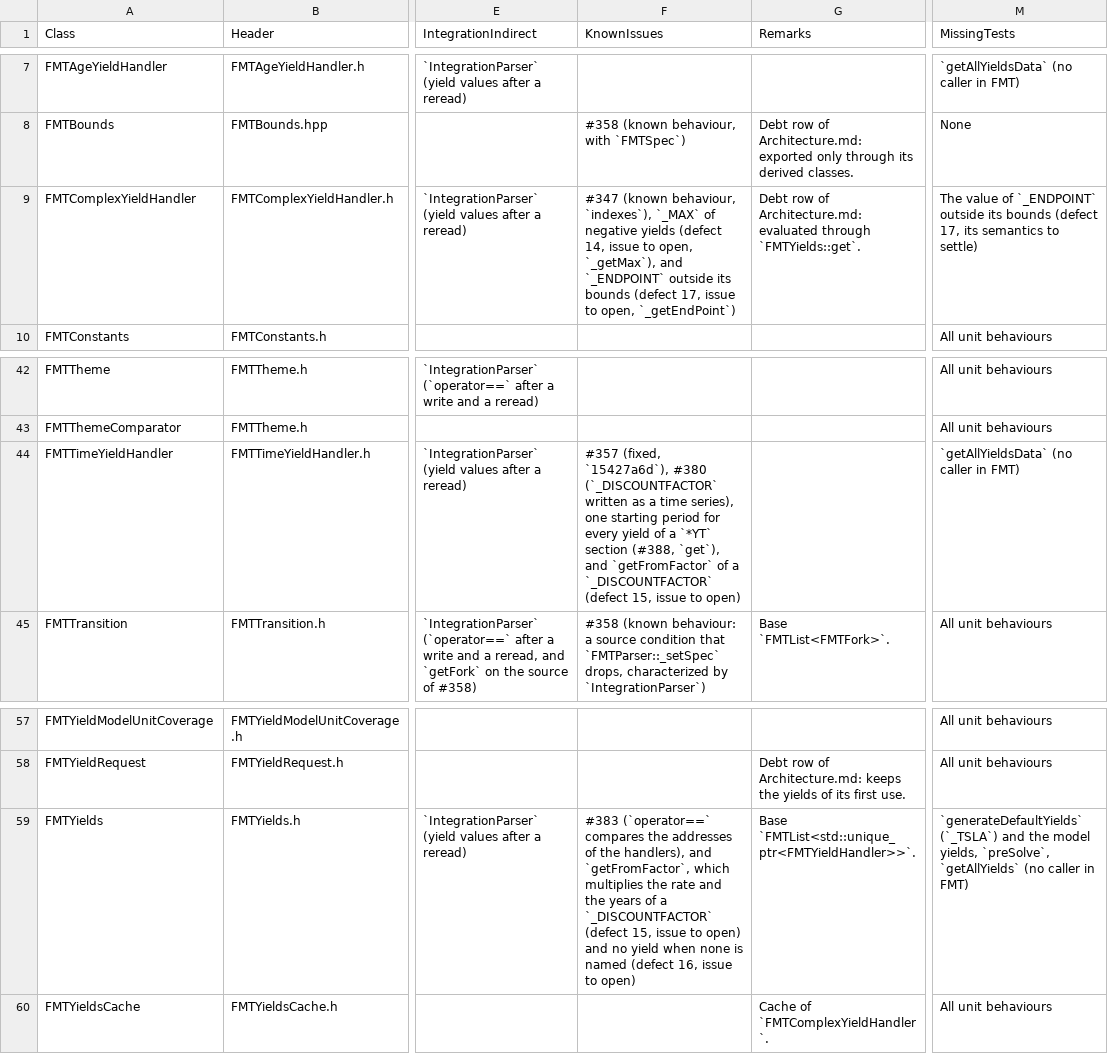
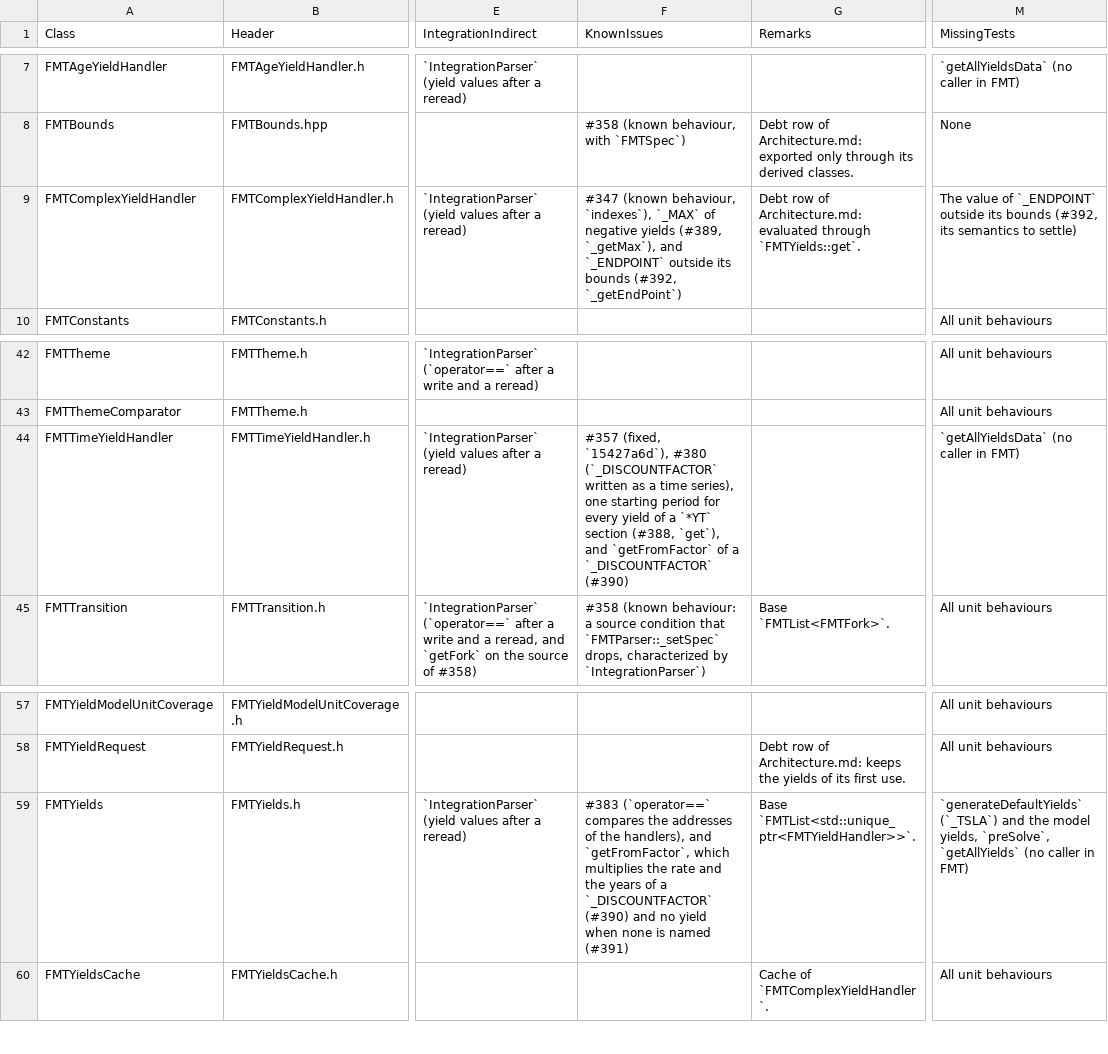
Before and after one commit to Bureau-du-Forestier-en-chef/FMT, a CSV file: Documentation/Testing/CoreTestCoverage.csv, drawn as a sheet; only a part is shown, gaps mark what is left out; the diff names each change by its address in the sheet, - before the commit and + after, or states it on an @@ line.

Commit message:
docs(tests): record the validation and the issues of lot 7b
- Name #389 to #392 in the comments of the disabled cases of
  FMTComplexYieldHandler and FMTYields.
- Record #389 to #392 in Tests/ETAT.md, the Core coverage inventory
  and the changelogs.
- Record the validation of lot 7b in Tests/ETAT.md: installation,
  unit and all-public passes.

Refs: #350, #389, #390, #391, #392

```diff
--- a/Documentation/Testing/CoreTestCoverage.csv
+++ b/Documentation/Testing/CoreTestCoverage.csv
-F9 (KnownIssues): …negative yields (defect 14, issue to open, `_getMax`), and `_ENDPOINT` outside its bounds (defect 17, issue to open, `_getEndPoint`)
+F9 (KnownIssues): …negative yields (#389, `_getMax`), and `_ENDPOINT` outside its bounds (#392, `_getEndPoint`)
-M9 (MissingTests): …its bounds (defect 17, its semantics…
+M9 (MissingTests): …its bounds (#392, its semantics…
-F44 (KnownIssues): …a `_DISCOUNTFACTOR` (defect 15, issue to open)
+F44 (KnownIssues): …a `_DISCOUNTFACTOR` (#390)
-F59 (KnownIssues): …a `_DISCOUNTFACTOR` (defect 15, issue to open) and no yield when none is named (defect 16, issue to open)
+F59 (KnownIssues): …a `_DISCOUNTFACTOR` (#390) and no yield when none is named (#391)
```
Also changed, not shown: 6 other files.
